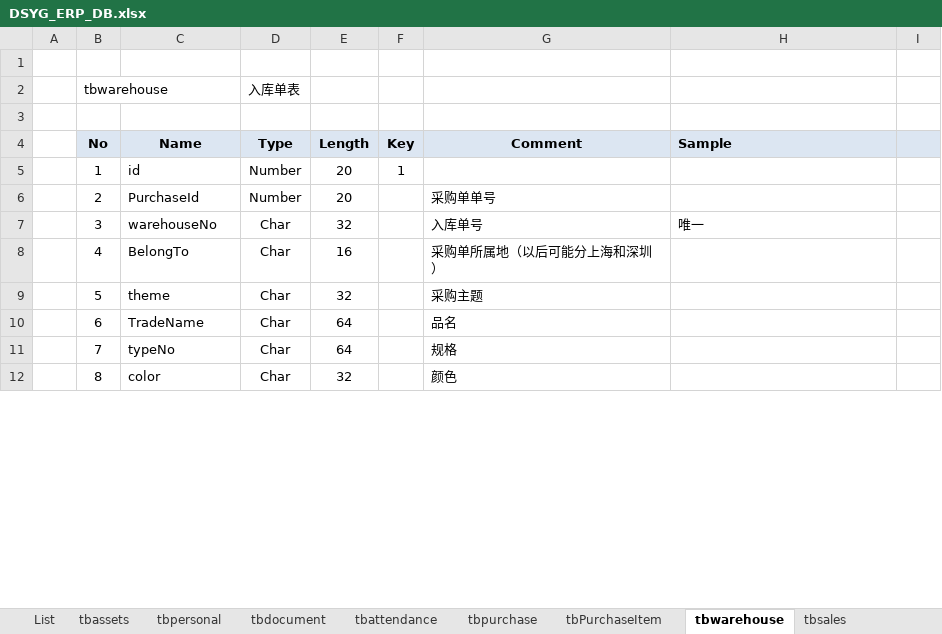
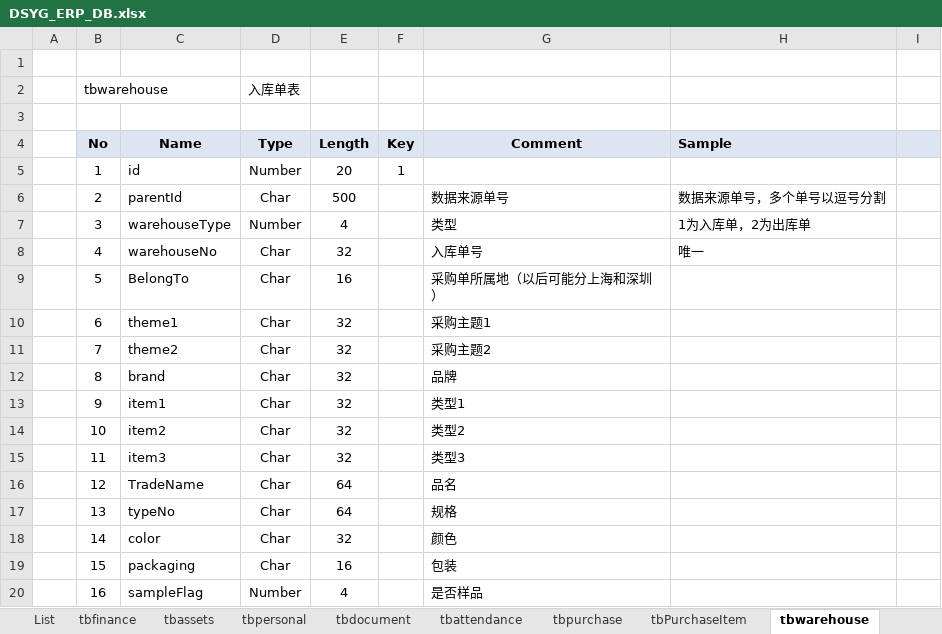
Before and after one commit to koubai/SH_DSYG_ERP_4402, an Excel workbook: Doc/DSYG_ERP_DB.xlsx, sheet tbwarehouse, drawn as a sheet; only a part is shown; values as stored, in another font and other column widths than the file's, no borders; the diff covers the shown part only; the diff names each change by its address in the sheet, - before the commit and + after, or states it on an @@ line.

```diff
--- a/Doc/DSYG_ERP_DB.xlsx (sheet tbwarehouse)
+++ b/Doc/DSYG_ERP_DB.xlsx (sheet tbwarehouse)
+sheet tab: tbfinance
-C6 (Name): PurchaseId
+C6 (Name): parentId
-D6 (Type): Number
+D6 (Type): Char
-E6 (Length): 20
+E6 (Length): 500
-G6 (Comment): 采购单单号
+G6 (Comment): 数据来源单号
-H6 (Sample): (empty)
+H6 (Sample): 数据来源单号，多个单号以逗号分割
-C7 (Name): warehouseNo
+C7 (Name): warehouseType
-D7 (Type): Char
+D7 (Type): Number
-E7 (Length): 32
+E7 (Length): 4
-G7 (Comment): 入库单号
+G7 (Comment): 类型
-H7 (Sample): 唯一
+H7 (Sample): 1为入库单，2为出库单
-C8 (Name): BelongTo
+C8 (Name): warehouseNo
-E8 (Length): 16
+E8 (Length): 32
-G8 (Comment): 采购单所属地（以后可能分上海和深圳）
+G8 (Comment): 入库单号
-H8 (Sample): (empty)
+H8 (Sample): 唯一
-C9 (Name): theme
+C9 (Name): BelongTo
-E9 (Length): 32
+E9 (Length): 16
-G9 (Comment): 采购主题
+G9 (Comment): 采购单所属地（以后可能分上海和深圳）
-C10 (Name): TradeName
+C10 (Name): theme1
-E10:E11 (Length): 64
+E10:E11 (Length): 32
-G10 (Comment): 品名
+G10 (Comment): 采购主题1
-C11 (Name): typeNo
+C11 (Name): theme2
-G11 (Comment): 规格
+G11 (Comment): 采购主题2
-C12 (Name): color
+C12 (Name): brand
-G12 (Comment): 颜色
+G12 (Comment): 品牌
+row 13:  | 9 | item1 | Char | 32 |  | 类型1
+row 14:  | 10 | item2 | Char | 32 |  | 类型2
+row 15:  | 11 | item3 | Char | 32 |  | 类型3
+row 16:  | 12 | TradeName | Char | 64 |  | 品名
+row 17:  | 13 | typeNo | Char | 64 |  | 规格
+row 18:  | 14 | color | Char | 32 |  | 颜色
+row 19:  | 15 | packaging | Char | 16 |  | 包装
+row 20:  | 16 | sampleFlag | Number | 4 |  | 是否样品
```
Also changed, not shown: 10 added rows and 31 edited cells elsewhere in this sheet, sheet tbSalesItem, sheet tbPurchaseItem, sheet tbcustomer, sheet tbsupplier, sheet tbsales, sheet tbpurchase, 1 more sheet, other sheet tabs.
